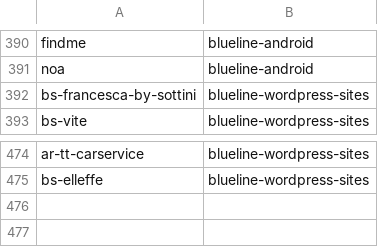
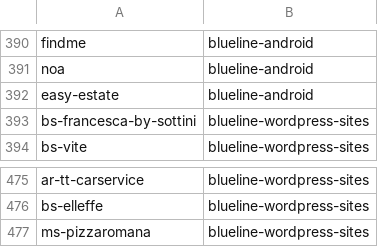
Before and after one commit to seriiserii825/py-bitbucket, a CSV file: bludelego@gmail.com_repos.csv, drawn as a sheet; only a part is shown, gaps mark what is left out.

Commit message:
feat: new repo

```diff
--- a/bludelego@gmail.com_repos.csv
+++ b/bludelego@gmail.com_repos.csv
@@ -391,2 +391,3 @@ findme,blueline-android
 noa,blueline-android
+easy-estate,blueline-android
 bs-francesca-by-sottini,blueline-wordpress-sites
@@ -475 +476,2 @@ ar-tt-carservice,blueline-wordpress-sites
 bs-elleffe,blueline-wordpress-sites
+ms-pizzaromana,blueline-wordpress-sites
```
Also changed, not shown: 2 other files.
